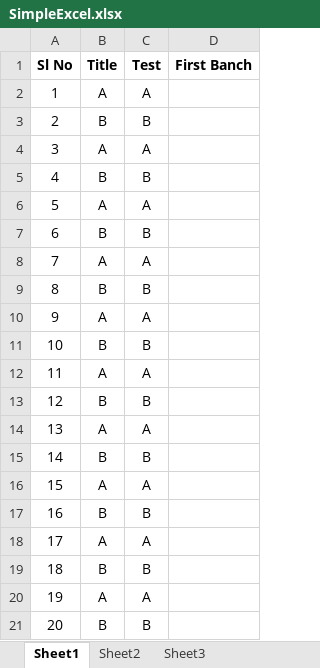
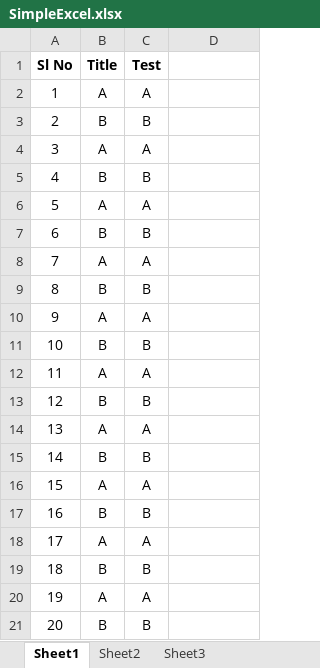
Before and after one commit to maltesh132/FirstRepo, an Excel workbook: SimpleExcel.xlsx, sheet Sheet1, drawn as a sheet; values as stored, in another font and other column widths than the file's, no borders; the diff names each change by its address in the sheet, - before the commit and + after, or states it on an @@ line.

Commit message:
Update SimpleExcel.xlsx

```diff
--- a/SimpleExcel.xlsx (sheet Sheet1)
+++ b/SimpleExcel.xlsx (sheet Sheet1)
-D1: First Banch
+D1: (empty)
```
